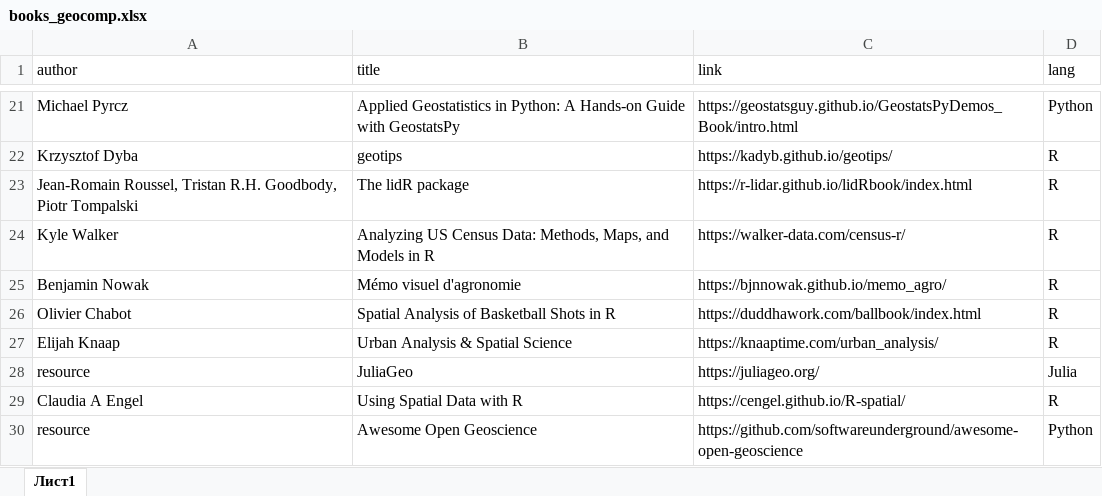
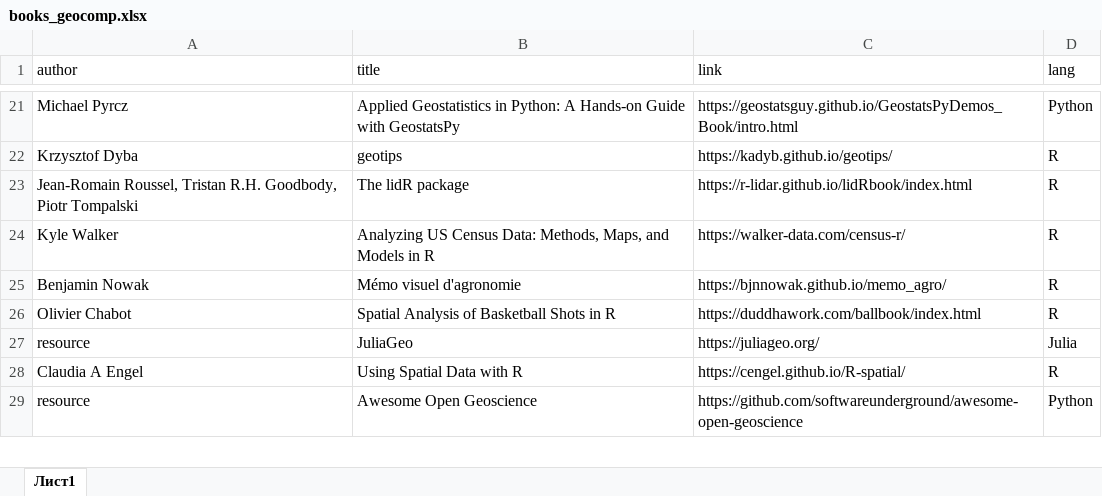
Before and after one commit to materov/rsources-book-en, an Excel workbook: tables/books_geocomp.xlsx, sheet Лист1, drawn as a sheet; only a part is shown, gaps mark what is left out; values as stored, in another font and other column widths than the file's, no borders; the diff names each change by its address in the sheet, - before the commit and + after, or states it on an @@ line.

```diff
--- a/tables/books_geocomp.xlsx (sheet Лист1)
+++ b/tables/books_geocomp.xlsx (sheet Лист1)
-row 27: Elijah Knaap | Urban Analysis & Spatial Science | https://knaaptime.com/urban_analysis/ | R
```
Also changed, not shown: 2 other files.
